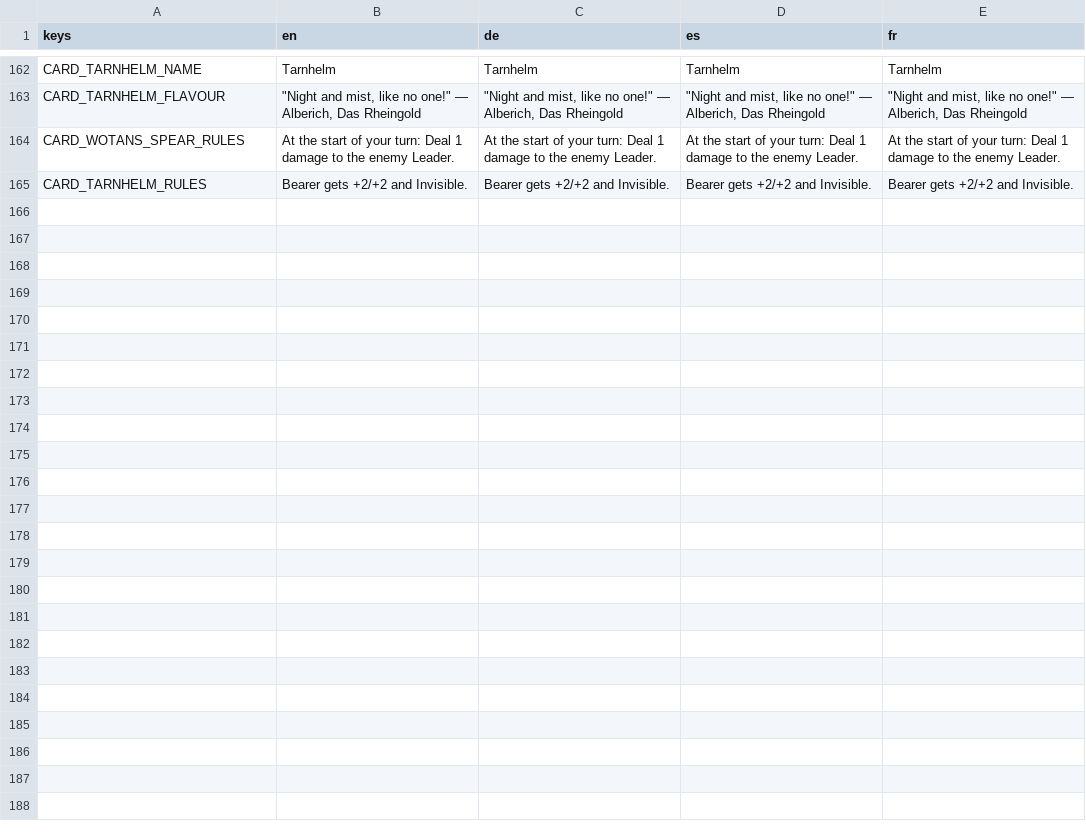
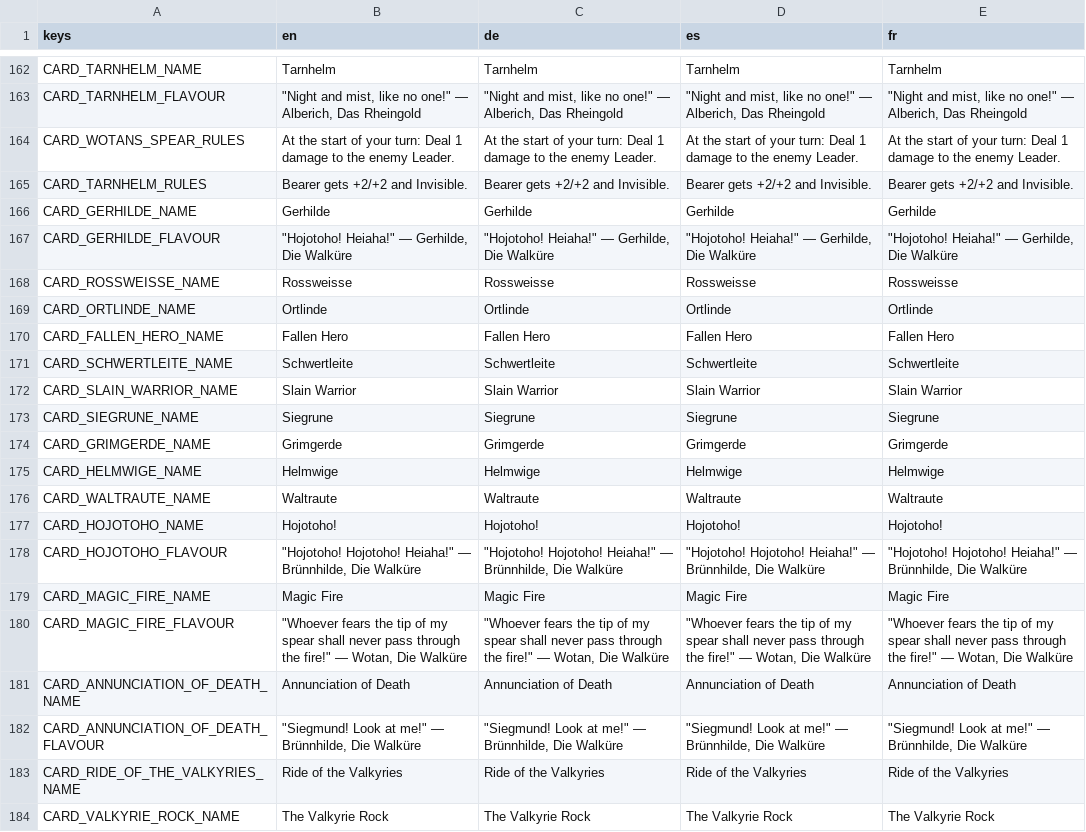
Before and after one commit to TuntematonSotilas/nothung, a CSV file: game/localization/strings.csv, drawn as a sheet; only a part is shown, gaps mark what is left out; the diff covers the shown part only; the diff names each change by its address in the sheet, - before the commit and + after, or states it on an @@ line.

Commit message:
new cards

```diff
--- a/game/localization/strings.csv
+++ b/game/localization/strings.csv
+row 166: CARD_GERHILDE_NAME | Gerhilde | Gerhilde | Gerhilde | Gerhilde
+row 167: CARD_GERHILDE_FLAVOUR | "Hojotoho! Heiaha!" — Gerhilde, Die Walküre | "Hojotoho! Heiaha!" — Gerhilde, Die Walküre | "Hojotoho! Heiaha!" — Gerhilde, Die Walküre | "Hojotoho! Heiaha!" — Gerhilde, Die Walküre
+row 168: CARD_ROSSWEISSE_NAME | Rossweisse | Rossweisse | Rossweisse | Rossweisse
+row 169: CARD_ORTLINDE_NAME | Ortlinde | Ortlinde | Ortlinde | Ortlinde
+row 170: CARD_FALLEN_HERO_NAME | Fallen Hero | Fallen Hero | Fallen Hero | Fallen Hero
+row 171: CARD_SCHWERTLEITE_NAME | Schwertleite | Schwertleite | Schwertleite | Schwertleite
+row 172: CARD_SLAIN_WARRIOR_NAME | Slain Warrior | Slain Warrior | Slain Warrior | Slain Warrior
+row 173: CARD_SIEGRUNE_NAME | Siegrune | Siegrune | Siegrune | Siegrune
+row 174: CARD_GRIMGERDE_NAME | Grimgerde | Grimgerde | Grimgerde | Grimgerde
+row 175: CARD_HELMWIGE_NAME | Helmwige | Helmwige | Helmwige | Helmwige
+row 176: CARD_WALTRAUTE_NAME | Waltraute | Waltraute | Waltraute | Waltraute
+row 177: CARD_HOJOTOHO_NAME | Hojotoho! | Hojotoho! | Hojotoho! | Hojotoho!
+row 178: CARD_HOJOTOHO_FLAVOUR | "Hojotoho! Hojotoho! Heiaha!" — Brünnhilde, Die Walküre | "Hojotoho! Hojotoho! Heiaha!" — Brünnhilde, Die Walküre | "Hojotoho! Hojotoho! Heiaha!" — Brünnhilde, Die Walküre | "Hojotoho! Hojotoho! Heiaha!" — Brünnhilde, Die Walküre
+row 179: CARD_MAGIC_FIRE_NAME | Magic Fire | Magic Fire | Magic Fire | Magic Fire
+row 180: CARD_MAGIC_FIRE_FLAVOUR | "Whoever fears the tip of my spear shall never pass through the fire!" — Wotan, Die Walküre | "Whoever fears the tip of my spear shall never pass through the fire!" — Wotan, Die Walküre | "Whoever fears the tip of my spear shall never pass through the fire!" — Wotan, Die Walküre | "Whoever fears the tip of my spear shall never pass through the fire!" — Wotan, Die Walküre
+row 181: CARD_ANNUNCIATION_OF_DEATH_NAME | Annunciation of Death | Annunciation of Death | Annunciation of Death | Annunciation of Death
+row 182: CARD_ANNUNCIATION_OF_DEATH_FLAVOUR | "Siegmund! Look at me!" — Brünnhilde, Die Walküre | "Siegmund! Look at me!" — Brünnhilde, Die Walküre | "Siegmund! Look at me!" — Brünnhilde, Die Walküre | "Siegmund! Look at me!" — Brünnhilde, Die Walküre
+row 183: CARD_RIDE_OF_THE_VALKYRIES_NAME | Ride of the Valkyries | Ride of the Valkyries | Ride of the Valkyries | Ride of the Valkyries
+row 184: CARD_VALKYRIE_ROCK_NAME | The Valkyrie Rock | The Valkyrie Rock | The Valkyrie Rock | The Valkyrie Rock
```
Also changed, not shown: 20 added rows elsewhere in this file, 30 other files.
